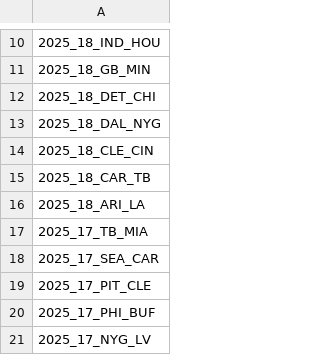
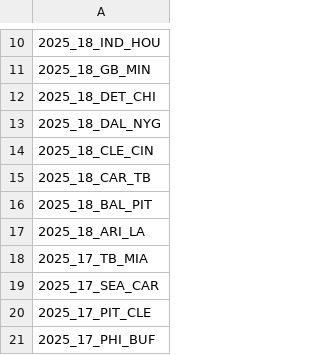
Before and after one commit to nflverse/nflverse-pbp-internal, a CSV file: released_games.csv, drawn as a sheet; only a part is shown, gaps mark what is left out; the shorter side is filled out with more unchanged rows; the diff names each change by its address in the sheet, - before the commit and + after, or states it on an @@ line.

```diff
--- a/released_games.csv
+++ b/released_games.csv
+row 16: 2025_18_BAL_PIT
```
